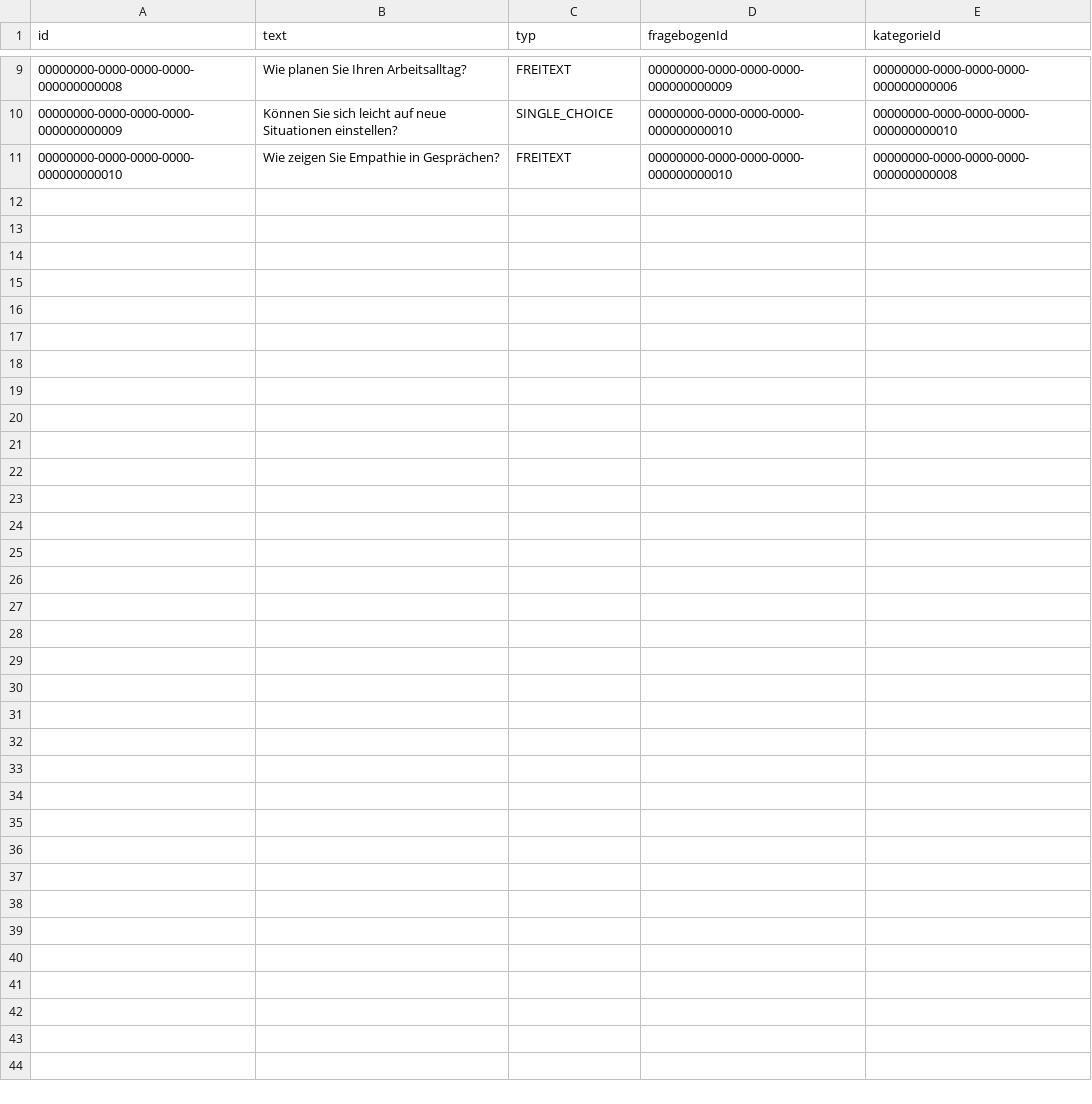
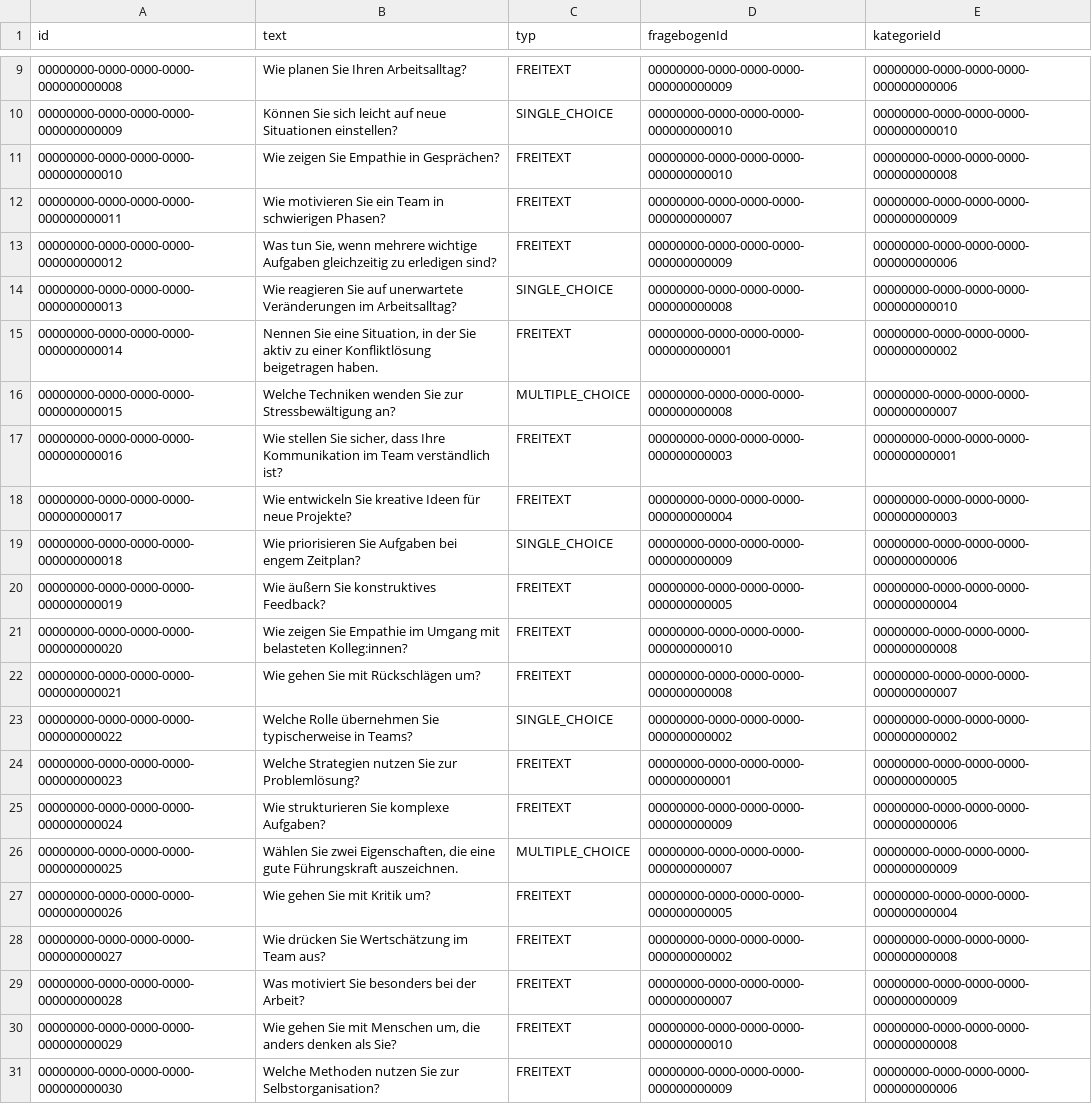
Before and after one commit to vibe-check-org/volumes, a CSV file: postgres/csv/questionnaire/frage.csv, drawn as a sheet; only a part is shown, gaps mark what is left out.

```diff
--- a/postgres/csv/questionnaire/frage.csv
+++ b/postgres/csv/questionnaire/frage.csv
@@ -11 +11,21 @@ id;text;typ;fragebogenId;kategorieId
 00000000-0000-0000-0000-000000000010;"Wie zeigen Sie Empathie in Gesprächen?";FREITEXT;00000000-0000-0000-0000-000000000010;00000000-0000-0000-0000-000000000008
+00000000-0000-0000-0000-000000000011;"Wie motivieren Sie ein Team in schwierigen Phasen?";FREITEXT;00000000-0000-0000-0000-000000000007;00000000-0000-0000-0000-000000000009
+00000000-0000-0000-0000-000000000012;"Was tun Sie, wenn mehrere wichtige Aufgaben gleichzeitig zu erledigen sind?";FREITEXT;00000000-0000-0000-0000-000000000009;00000000-0000-0000-0000-000000000006
+00000000-0000-0000-0000-000000000013;"Wie reagieren Sie auf unerwartete Veränderungen im Arbeitsalltag?";SINGLE_CHOICE;00000000-0000-0000-0000-000000000008;00000000-0000-0000-0000-000000000010
+00000000-0000-0000-0000-000000000014;"Nennen Sie eine Situation, in der Sie aktiv zu einer Konfliktlösung beigetragen haben.";FREITEXT;00000000-0000-0000-0000-000000000001;00000000-0000-0000-0000-000000000002
+00000000-0000-0000-0000-000000000015;"Welche Techniken wenden Sie zur Stressbewältigung an?";MULTIPLE_CHOICE;00000000-0000-0000-0000-000000000008;00000000-0000-0000-0000-000000000007
+00000000-0000-0000-0000-000000000016;"Wie stellen Sie sicher, dass Ihre Kommunikation im Team verständlich ist?";FREITEXT;00000000-0000-0000-0000-000000000003;00000000-0000-0000-0000-000000000001
+00000000-0000-0000-0000-000000000017;"Wie entwickeln Sie kreative Ideen für neue Projekte?";FREITEXT;00000000-0000-0000-0000-000000000004;00000000-0000-0000-0000-000000000003
+00000000-0000-0000-0000-000000000018;"Wie priorisieren Sie Aufgaben bei engem Zeitplan?";SINGLE_CHOICE;00000000-0000-0000-0000-000000000009;00000000-0000-0000-0000-000000000006
+00000000-0000-0000-0000-000000000019;"Wie äußern Sie konstruktives Feedback?";FREITEXT;00000000-0000-0000-0000-000000000005;00000000-0000-0000-0000-000000000004
+00000000-0000-0000-0000-000000000020;"Wie zeigen Sie Empathie im Umgang mit belasteten Kolleg:innen?";FREITEXT;00000000-0000-0000-0000-000000000010;00000000-0000-0000-0000-000000000008
+00000000-0000-0000-0000-000000000021;"Wie gehen Sie mit Rückschlägen um?";FREITEXT;00000000-0000-0000-0000-000000000008;00000000-0000-0000-0000-000000000007
+00000000-0000-0000-0000-000000000022;"Welche Rolle übernehmen Sie typischerweise in Teams?";SINGLE_CHOICE;00000000-0000-0000-0000-000000000002;00000000-0000-0000-0000-000000000002
+00000000-0000-0000-0000-000000000023;"Welche Strategien nutzen Sie zur Problemlösung?";FREITEXT;00000000-0000-0000-0000-000000000001;00000000-0000-0000-0000-000000000005
+00000000-0000-0000-0000-000000000024;"Wie strukturieren Sie komplexe Aufgaben?";FREITEXT;00000000-0000-0000-0000-000000000009;00000000-0000-0000-0000-000000000006
+00000000-0000-0000-0000-000000000025;"Wählen Sie zwei Eigenschaften, die eine gute Führungskraft auszeichnen.";MULTIPLE_CHOICE;00000000-0000-0000-0000-000000000007;00000000-0000-0000-0000-000000000009
+00000000-0000-0000-0000-000000000026;"Wie gehen Sie mit Kritik um?";FREITEXT;00000000-0000-0000-0000-000000000005;00000000-0000-0000-0000-000000000004
+00000000-0000-0000-0000-000000000027;"Wie drücken Sie Wertschätzung im Team aus?";FREITEXT;00000000-0000-0000-0000-000000000002;00000000-0000-0000-0000-000000000008
+00000000-0000-0000-0000-000000000028;"Was motiviert Sie besonders bei der Arbeit?";FREITEXT;00000000-0000-0000-0000-000000000007;00000000-0000-0000-0000-000000000009
+00000000-0000-0000-0000-000000000029;"Wie gehen Sie mit Menschen um, die anders denken als Sie?";FREITEXT;00000000-0000-0000-0000-000000000010;00000000-0000-0000-0000-000000000008
+00000000-0000-0000-0000-000000000030;"Welche Methoden nutzen Sie zur Selbstorganisation?";FREITEXT;00000000-0000-0000-0000-000000000009;00000000-0000-0000-0000-000000000006
```
Also changed, not shown: postgres/csv/answer/antwort.csv.
